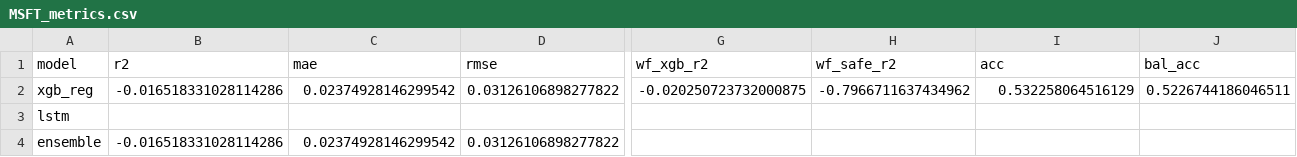
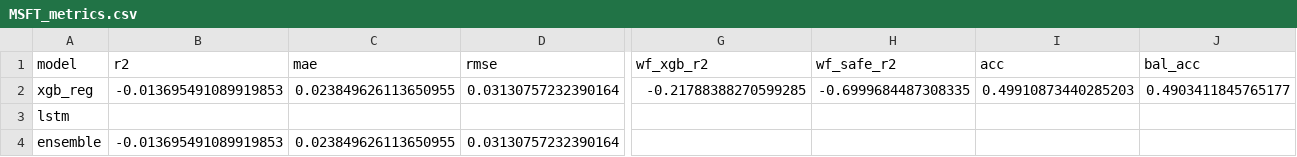
Before and after one commit to Kubojah-Dan/Stock_Price_Predictor, a CSV file: outputs/MSFT_metrics.csv, drawn as a sheet; only a part is shown, gaps mark what is left out; the diff covers the shown part only; the diff names each change by its address in the sheet, - before the commit and + after, or states it on an @@ line.

```diff
--- a/outputs/MSFT_metrics.csv
+++ b/outputs/MSFT_metrics.csv
-B2 (r2): -0.016518331028114286
+B2 (r2): -0.013695491089919853
-C2 (mae): 0.02374928146299542
+C2 (mae): 0.023849626113650955
-D2 (rmse): 0.03126106898277822
+D2 (rmse): 0.03130757232390164
-G2 (wf_xgb_r2): -0.020250723732000875
+G2 (wf_xgb_r2): -0.21788388270599285
-H2 (wf_safe_r2): -0.7966711637434962
+H2 (wf_safe_r2): -0.6999684487308335
-I2 (acc): 0.532258064516129
+I2 (acc): 0.49910873440285203
-J2 (bal_acc): 0.5226744186046511
+J2 (bal_acc): 0.4903411845765177
-B4 (r2): -0.016518331028114286
+B4 (r2): -0.013695491089919853
-C4 (mae): 0.02374928146299542
+C4 (mae): 0.023849626113650955
-D4 (rmse): 0.03126106898277822
+D4 (rmse): 0.03130757232390164
```
Also changed, not shown: 5 edited cells elsewhere in this file, outputs/AAPL_ablation.csv, outputs/GOOGL_ablation.csv, 34 other files.
